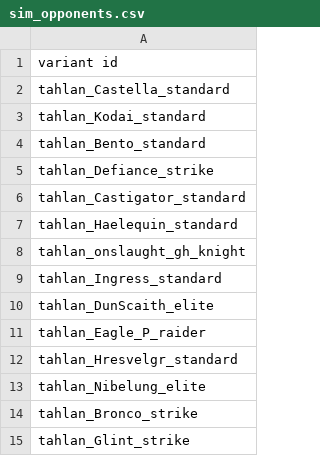
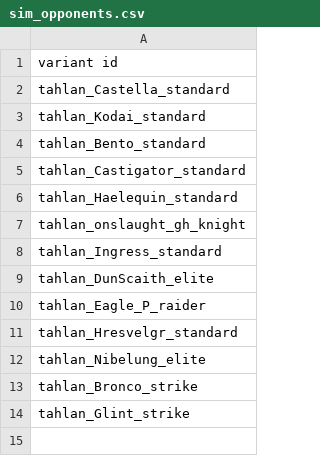
Before and after one commit to niatahl/tahlan-shipworks, a CSV file: data/campaign/sim_opponents.csv, drawn as a sheet.

Commit message:
Fixed bad defiance variant ref

```diff
--- a/data/campaign/sim_opponents.csv
+++ b/data/campaign/sim_opponents.csv
@@ -4,3 +4,2 @@ tahlan_Kodai_standard
 tahlan_Bento_standard
-tahlan_Defiance_strike
 tahlan_Castigator_standard
```
